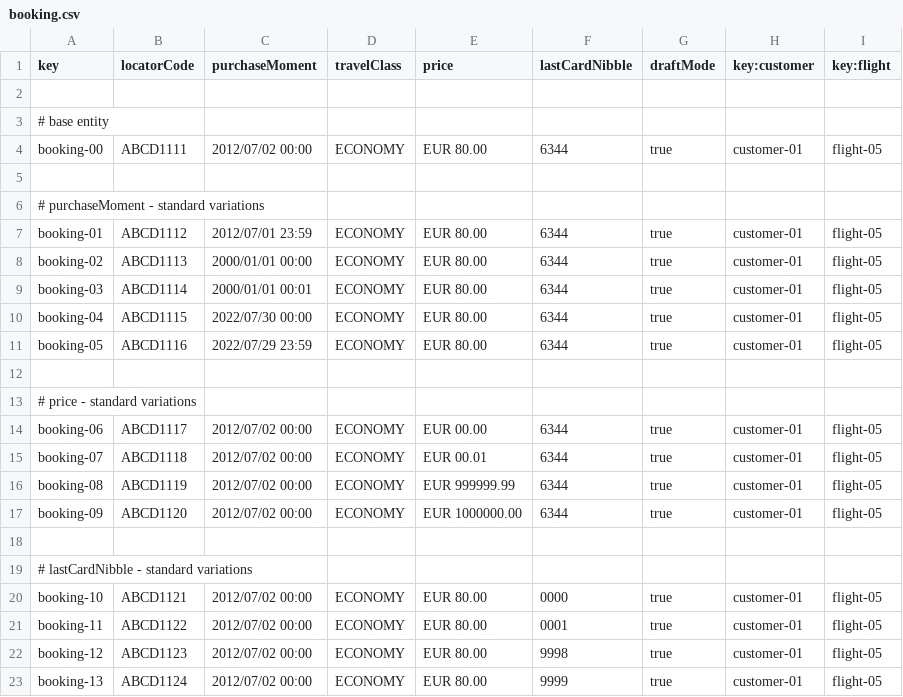
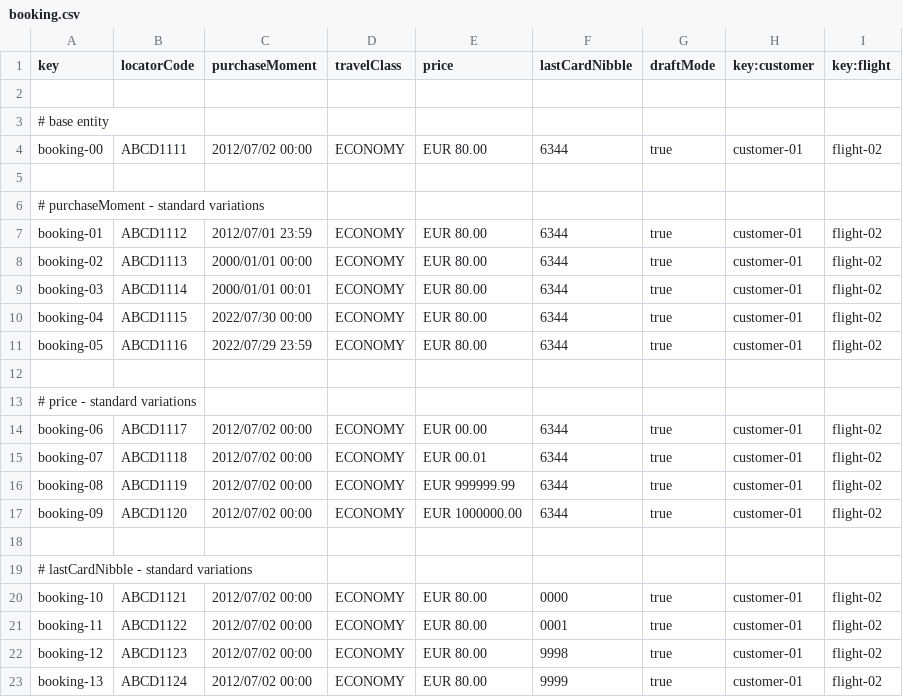
Before and after one commit to DP2-C1-046/Acme-ANS-D04, a CSV file: src/main/resources/WEB-INF/data/sample/booking.csv, drawn as a sheet.

```diff
--- a/src/main/resources/WEB-INF/data/sample/booking.csv
+++ b/src/main/resources/WEB-INF/data/sample/booking.csv
@@ -3,21 +3,21 @@ key,locatorCode,purchaseMoment,travelClass,price,lastCardNibble,draftMode,key:cu
 # base entity
-booking-00,ABCD1111,2012/07/02 00:00,ECONOMY,EUR 80.00,6344,true,customer-01,flight-05
+booking-00,ABCD1111,2012/07/02 00:00,ECONOMY,EUR 80.00,6344,true,customer-01,flight-02
 
 # purchaseMoment - standard variations
-booking-01,ABCD1112,2012/07/01 23:59,ECONOMY,EUR 80.00,6344,true,customer-01,flight-05
-booking-02,ABCD1113,2000/01/01 00:00,ECONOMY,EUR 80.00,6344,true,customer-01,flight-05
-booking-03,ABCD1114,2000/01/01 00:01,ECONOMY,EUR 80.00,6344,true,customer-01,flight-05
-booking-04,ABCD1115,2022/07/30 00:00,ECONOMY,EUR 80.00,6344,true,customer-01,flight-05
-booking-05,ABCD1116,2022/07/29 23:59,ECONOMY,EUR 80.00,6344,true,customer-01,flight-05
+booking-01,ABCD1112,2012/07/01 23:59,ECONOMY,EUR 80.00,6344,true,customer-01,flight-02
+booking-02,ABCD1113,2000/01/01 00:00,ECONOMY,EUR 80.00,6344,true,customer-01,flight-02
+booking-03,ABCD1114,2000/01/01 00:01,ECONOMY,EUR 80.00,6344,true,customer-01,flight-02
+booking-04,ABCD1115,2022/07/30 00:00,ECONOMY,EUR 80.00,6344,true,customer-01,flight-02
+booking-05,ABCD1116,2022/07/29 23:59,ECONOMY,EUR 80.00,6344,true,customer-01,flight-02
 
 # price - standard variations
-booking-06,ABCD1117,2012/07/02 00:00,ECONOMY,EUR      00.00,6344,true,customer-01,flight-05
-booking-07,ABCD1118,2012/07/02 00:00,ECONOMY,EUR      00.01,6344,true,customer-01,flight-05
-booking-08,ABCD1119,2012/07/02 00:00,ECONOMY,EUR  999999.99,6344,true,customer-01,flight-05
-booking-09,ABCD1120,2012/07/02 00:00,ECONOMY,EUR 1000000.00,6344,true,customer-01,flight-05
+booking-06,ABCD1117,2012/07/02 00:00,ECONOMY,EUR      00.00,6344,true,customer-01,flight-02
+booking-07,ABCD1118,2012/07/02 00:00,ECONOMY,EUR      00.01,6344,true,customer-01,flight-02
+booking-08,ABCD1119,2012/07/02 00:00,ECONOMY,EUR  999999.99,6344,true,customer-01,flight-02
+booking-09,ABCD1120,2012/07/02 00:00,ECONOMY,EUR 1000000.00,6344,true,customer-01,flight-02
 
 # lastCardNibble - standard variations
-booking-10,ABCD1121,2012/07/02 00:00,ECONOMY,EUR 80.00,0000,true,customer-01,flight-05
-booking-11,ABCD1122,2012/07/02 00:00,ECONOMY,EUR 80.00,0001,true,customer-01,flight-05
-booking-12,ABCD1123,2012/07/02 00:00,ECONOMY,EUR 80.00,9998,true,customer-01,flight-05
-booking-13,ABCD1124,2012/07/02 00:00,ECONOMY,EUR 80.00,9999,true,customer-01,flight-05
+booking-10,ABCD1121,2012/07/02 00:00,ECONOMY,EUR 80.00,0000,true,customer-01,flight-02
+booking-11,ABCD1122,2012/07/02 00:00,ECONOMY,EUR 80.00,0001,true,customer-01,flight-02
+booking-12,ABCD1123,2012/07/02 00:00,ECONOMY,EUR 80.00,9998,true,customer-01,flight-02
+booking-13,ABCD1124,2012/07/02 00:00,ECONOMY,EUR 80.00,9999,true,customer-01,flight-02
```
Also changed, not shown: 1 other file.
